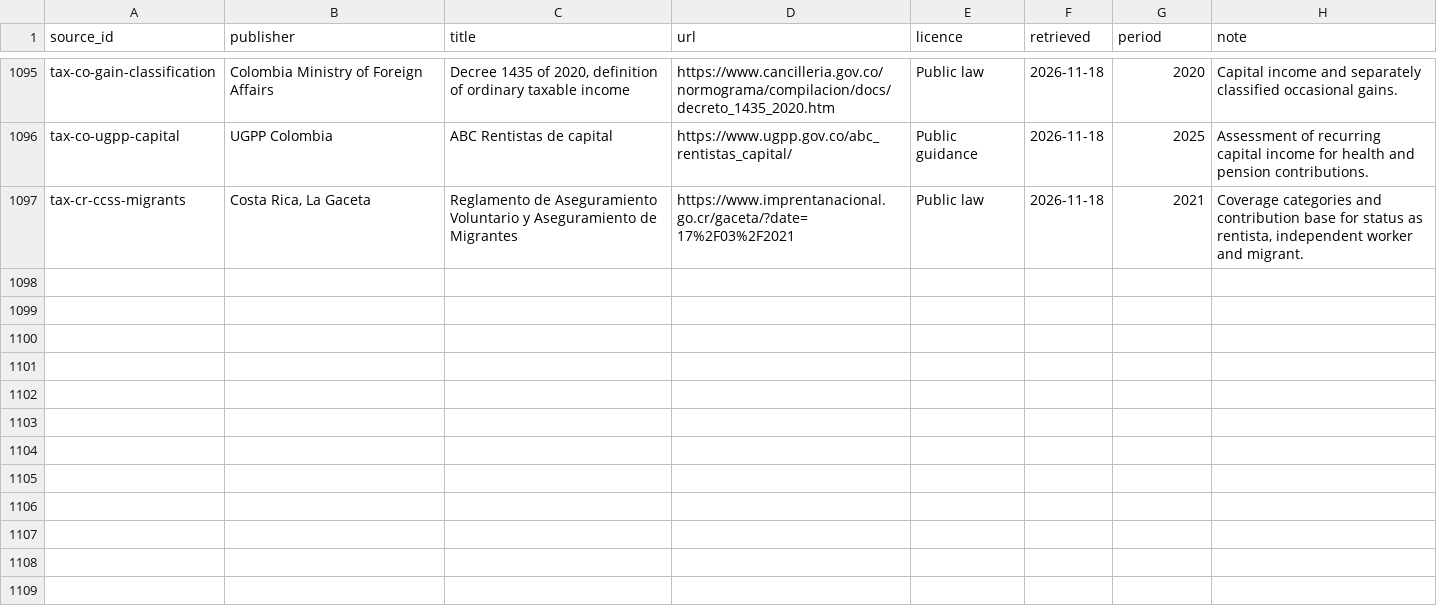
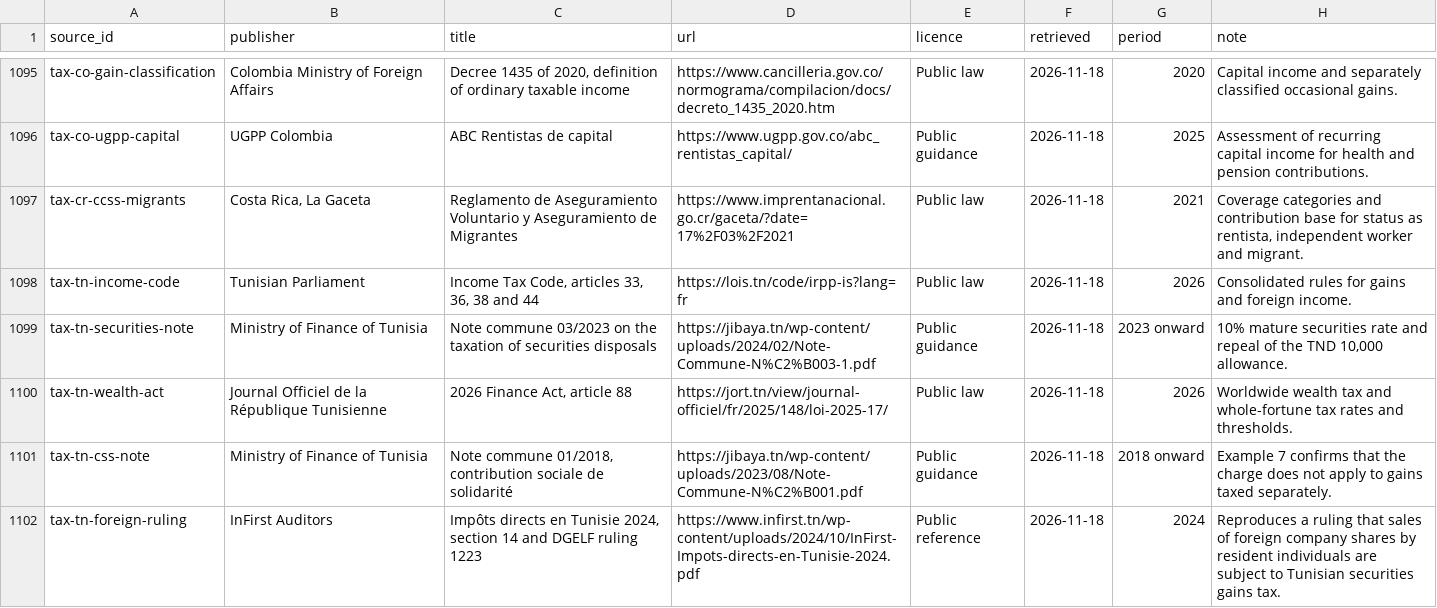
Before and after one commit to joshp123/richenough, a CSV file: data/sources.csv, drawn as a sheet; only a part is shown, gaps mark what is left out; the diff names each change by its address in the sheet, - before the commit and + after, or states it on an @@ line.

Commit message:
Model Tunisian securities gains and the 2026 wealth tax

```diff
--- a/data/sources.csv
+++ b/data/sources.csv
+row 1098: tax-tn-income-code | Tunisian Parliament | Income Tax Code, articles 33, 36, 38 and 44 | https://lois.tn/code/irpp-is?lang=fr | Public law | 2026-11-18 | 2026 | Consolidated rules for gains and foreign income.
+row 1099: tax-tn-securities-note | Ministry of Finance of Tunisia | Note commune 03/2023 on the taxation of securities disposals | https://jibaya.tn/wp-content/uploads/2024/02/Note-Commune-N%C2%B003-1.pdf | Public guidance | 2026-11-18 | 2023 onward | 10% mature securities rate and repeal of the TND 10,000 allowance.
+row 1100: tax-tn-wealth-act | Journal Officiel de la République Tunisienne | 2026 Finance Act, article 88 | https://jort.tn/view/journal-officiel/fr/2025/148/loi-2025-17/ | Public law | 2026-11-18 | 2026 | Worldwide wealth tax and whole-fortune tax rates and thresholds.
+row 1101: tax-tn-css-note | Ministry of Finance of Tunisia | Note commune 01/2018, contribution sociale de solidarité | https://jibaya.tn/wp-content/uploads/2023/08/Note-Commune-N%C2%B001.pdf | Public guidance | 2026-11-18 | 2018 onward | Example 7 confirms that the charge does not apply to gains taxed separately.
+row 1102: tax-tn-foreign-ruling | InFirst Auditors | Impôts directs en Tunisie 2024, section 14 and DGELF ruling 1223 | https://www.infirst.tn/wp-content/uploads/2024/10/InFirst-Impots-directs-en-Tunisie-2024.pdf | Public reference | 2026-11-18 | 2024 | Reproduces a ruling that sales of foreign company shares by resident individuals are subject to Tunisian securities gains tax.
```
Also changed, not shown: 3 other files.
